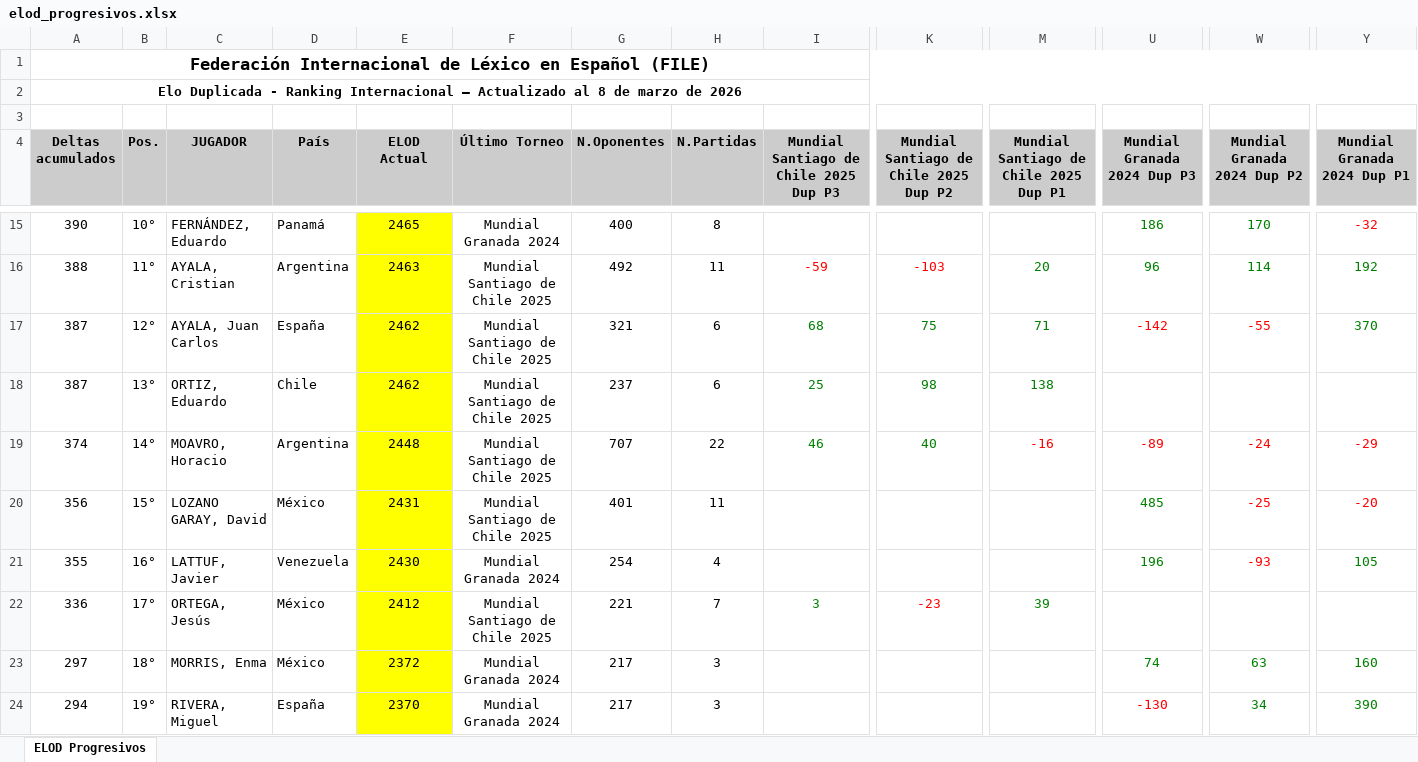
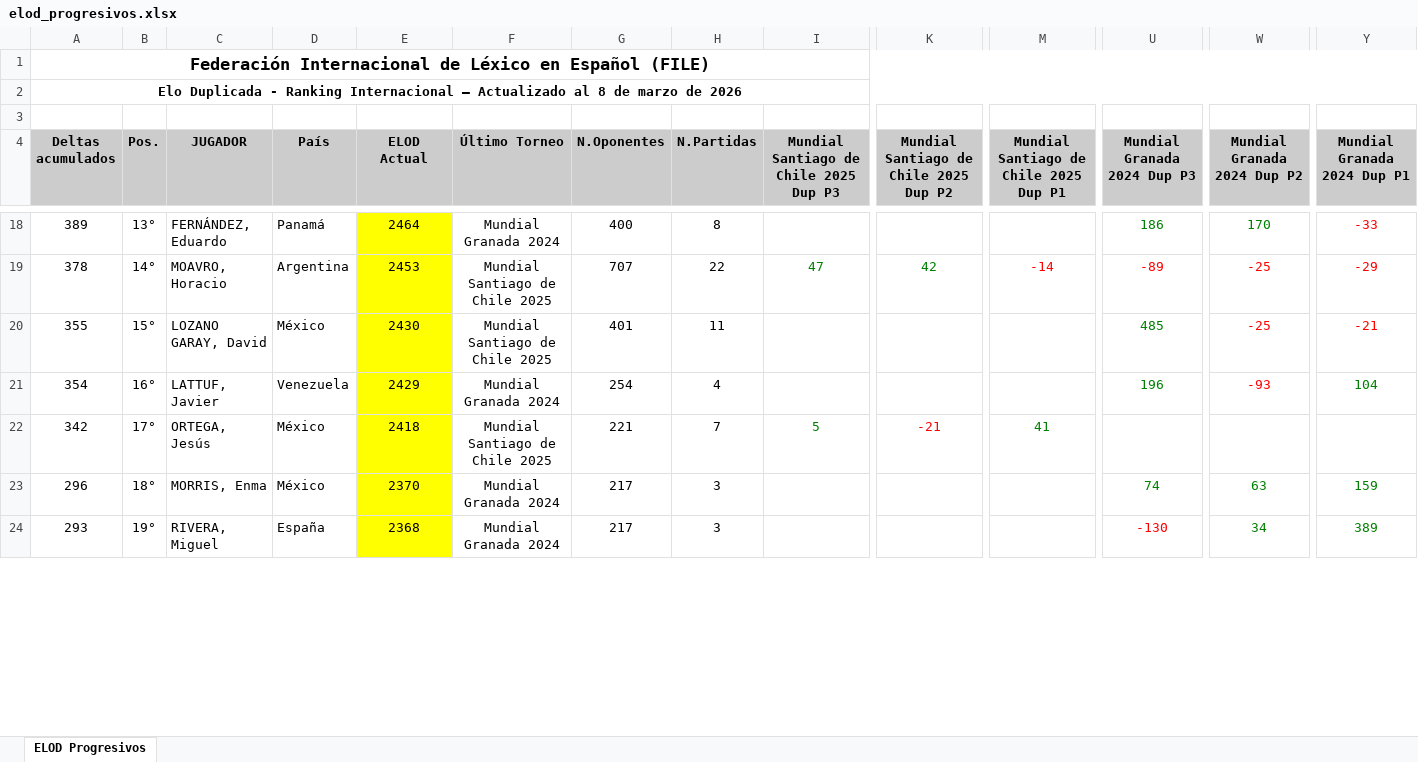
Before and after one commit to hklie/ELOD, an Excel workbook: output/elod_progresivos.xlsx, sheet ELOD Progresivos, drawn as a sheet; only a part is shown, gaps mark what is left out; values as stored, in another font and other column widths than the file's, no borders; charts and pictures not drawn; removed rows and columns are numbered as before the commit, all else as after; rows hold the shown columns only; the diff covers the shown part only; the diff names each change by its address in the sheet, - before the commit and + after, or states it on an @@ line.

```diff
--- a/output/elod_progresivos.xlsx (sheet ELOD Progresivos)
+++ b/output/elod_progresivos.xlsx (sheet ELOD Progresivos)
-A18 (Deltas acumulados): 390
+A18 (Deltas acumulados): 389
-B18 (Pos.): 10°
+B18 (Pos.): 13°
-E18 (ELOD Actual): 2465
+E18 (ELOD Actual): 2464
-Y18 (Mundial Granada 2024 Dup P1): -32
+Y18 (Mundial Granada 2024 Dup P1): -33
-row 16: 388 | 11° | AYALA, Cristian | Argentina | 2463 | Mundial Santiago de Chile 2025 | 492 | 11 | -59 | -103 | 20 | 96 | 114 | 192
-row 17: 387 | 12° | AYALA, Juan Carlos | España | 2462 | Mundial Santiago de Chile 2025 | 321 | 6 | 68 | 75 | 71 | -142 | -55 | 370
-row 18: 387 | 13° | ORTIZ, Eduardo | Chile | 2462 | Mundial Santiago de Chile 2025 | 237 | 6 | 25 | 98 | 138
-A19 (Deltas acumulados): 374
+A19 (Deltas acumulados): 378
-E19 (ELOD Actual): 2448
+E19 (ELOD Actual): 2453
-I19: 46
+I19: 47
-K19: 40
+K19: 42
-M19: -16
+M19: -14
-W19 (Mundial Granada 2024 Dup P2): -24
+W19 (Mundial Granada 2024 Dup P2): -25
-A20 (Deltas acumulados): 356
+A20 (Deltas acumulados): 355
-E20 (ELOD Actual): 2431
+E20 (ELOD Actual): 2430
-Y20 (Mundial Granada 2024 Dup P1): -20
+Y20 (Mundial Granada 2024 Dup P1): -21
-A21 (Deltas acumulados): 355
+A21 (Deltas acumulados): 354
-E21 (ELOD Actual): 2430
+E21 (ELOD Actual): 2429
-Y21 (Mundial Granada 2024 Dup P1): 105
+Y21 (Mundial Granada 2024 Dup P1): 104
-A22 (Deltas acumulados): 336
+A22 (Deltas acumulados): 342
-E22 (ELOD Actual): 2412
+E22 (ELOD Actual): 2418
-I22: 3
+I22: 5
-K22: -23
+K22: -21
-M22: 39
+M22: 41
-A23 (Deltas acumulados): 297
+A23 (Deltas acumulados): 296
-E23 (ELOD Actual): 2372
+E23 (ELOD Actual): 2370
-Y23 (Mundial Granada 2024 Dup P1): 160
+Y23 (Mundial Granada 2024 Dup P1): 159
-A24 (Deltas acumulados): 294
+A24 (Deltas acumulados): 293
-E24 (ELOD Actual): 2370
+E24 (ELOD Actual): 2368
-Y24 (Mundial Granada 2024 Dup P1): 390
+Y24 (Mundial Granada 2024 Dup P1): 389
```
Also changed, not shown: 33 added rows, 30 removed rows, 389 edited cells and cell formats elsewhere in this sheet, 3 other files.
